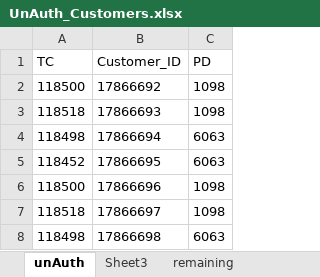
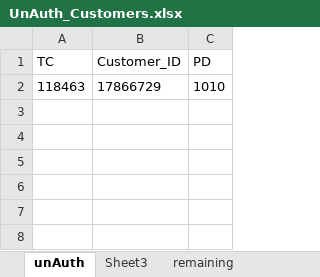
Before and after one commit to saribshamim001/storage, an Excel workbook: Data/UnAuth_Customers.xlsx, sheet unAuth, drawn as a sheet; values as stored, in another font and other column widths than the file's, no borders; removed rows and columns are numbered as before the commit, all else as after; the diff names each change by its address in the sheet, - before the commit and + after, or states it on an @@ line.

```diff
--- a/Data/UnAuth_Customers.xlsx (sheet unAuth)
+++ b/Data/UnAuth_Customers.xlsx (sheet unAuth)
-row 2: 118500 | 17866692 | 1098
-row 3: 118518 | 17866693 | 1098
-row 4: 118498 | 17866694 | 6063
-row 5: 118452 | 17866695 | 6063
-row 6: 118500 | 17866696 | 1098
-row 7: 118518 | 17866697 | 1098
-row 8: 118498 | 17866698 | 6063
+row 2: 118463 | 17866729 | 1010
```
Also changed, not shown: Data/CUSTOMERS.xlsx, Data/LCY Current Accounts.xlsx, 13 other files.
